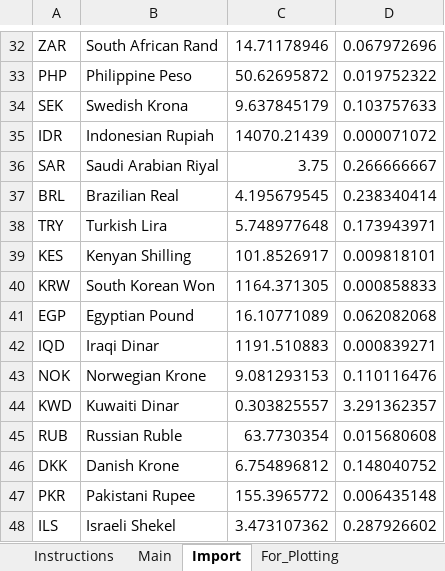
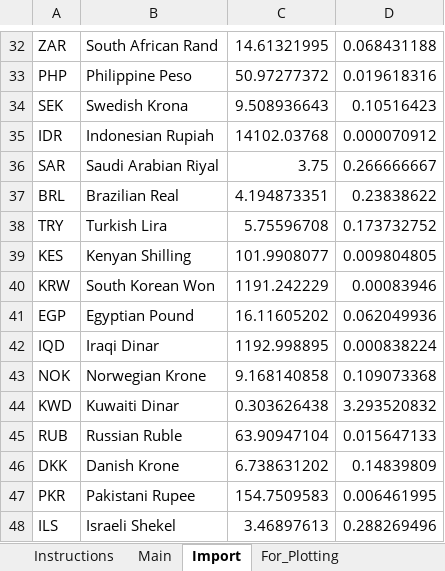
Before and after one commit to Xinwei-Long/Python_Review, an Excel workbook: Query - STARTER.xlsm, sheet Import, drawn as a sheet; only a part is shown, gaps mark what is left out; values as stored, in another font and other column widths than the file's, no borders; the diff covers the shown part only; the diff names each change by its address in the sheet, - before the commit and + after, or states it on an @@ line.

```diff
--- a/Query - STARTER.xlsm (sheet Import)
+++ b/Query - STARTER.xlsm (sheet Import)
-C32: 14.71178946
+C32: 14.61321995
-D32: 0.067972696
+D32: 0.068431188
-C33: 50.62695872
+C33: 50.97277372
-D33: 0.019752322
+D33: 0.019618316
-C34: 9.637845179
+C34: 9.508936643
-D34: 0.103757633
+D34: 0.10516423
-C35: 14070.21439
+C35: 14102.03768
-D35: 0.000071072
+D35: 0.000070912
-C37: 4.195679545
+C37: 4.194873351
-D37: 0.238340414
+D37: 0.23838622
-C38: 5.748977648
+C38: 5.75596708
-D38: 0.173943971
+D38: 0.173732752
-C39: 101.8526917
+C39: 101.9908077
-D39: 0.009818101
+D39: 0.009804805
-C40: 1164.371305
+C40: 1191.242229
-D40: 0.000858833
+D40: 0.00083946
-C41: 16.10771089
+C41: 16.11605202
-D41: 0.062082068
+D41: 0.062049936
-C42: 1191.510883
+C42: 1192.998895
-D42: 0.000839271
+D42: 0.000838224
-C43: 9.081293153
+C43: 9.168140858
-D43: 0.110116476
+D43: 0.109073368
-C44: 0.303825557
+C44: 0.303626438
-D44: 3.291362357
+D44: 3.293520832
-C45: 63.7730354
+C45: 63.90947104
-D45: 0.015680608
+D45: 0.015647133
-C46: 6.754896812
+C46: 6.738631202
-D46: 0.148040752
+D46: 0.14839809
-C47: 155.3965772
+C47: 154.7509583
-D47: 0.006435148
+D47: 0.006461995
-C48: 3.473107362
+C48: 3.46897613
-D48: 0.287926602
+D48: 0.288269496
```
Also changed, not shown: 273 edited cells elsewhere in this sheet, sheet For_Plotting, formulas that keep their value.
